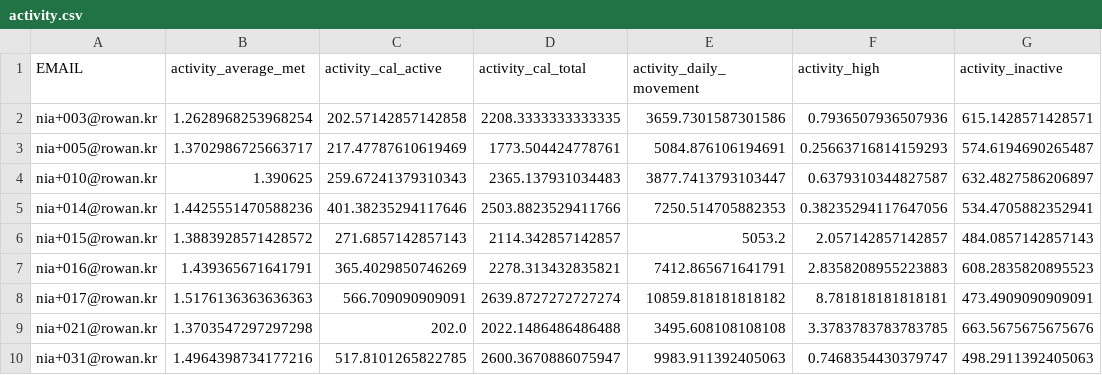
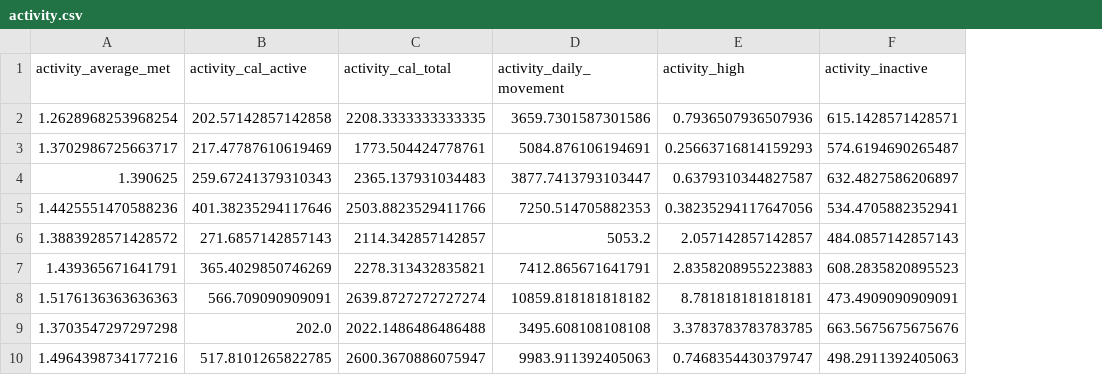
Before and after one commit to yonghyeun/Dementia_Analysis, a CSV file: data/activity.csv, drawn as a sheet; only a part is shown; the diff names each change by its address in the sheet, - before the commit and + after, or states it on an @@ line.

```diff
--- a/data/activity.csv
+++ b/data/activity.csv
-column A (EMAIL), rows 2-10: nia+003@rowan.kr | nia+005@rowan.kr | nia+010@rowan.kr | nia+014@rowan.kr | nia+015@rowan.kr | nia+016@rowan.kr | nia+017@rowan.kr | nia+021@rowan.kr | nia+031@rowan.kr
```
Also changed, not shown: 1 other file.
